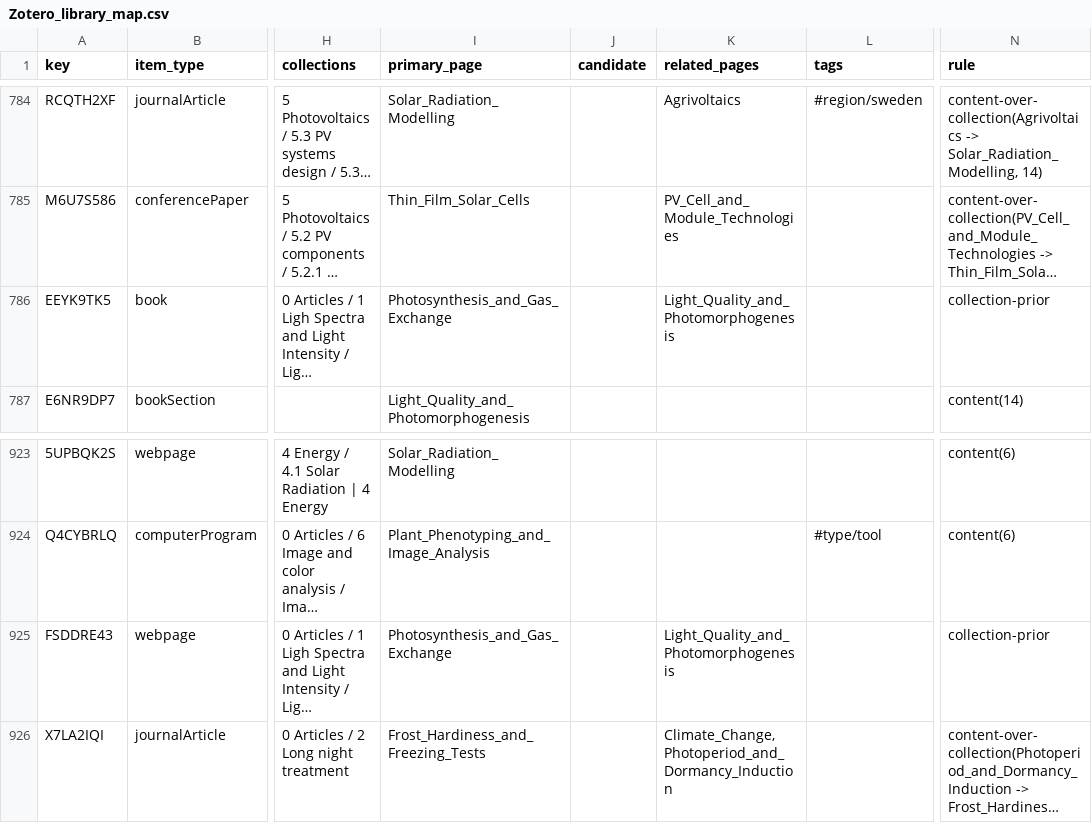
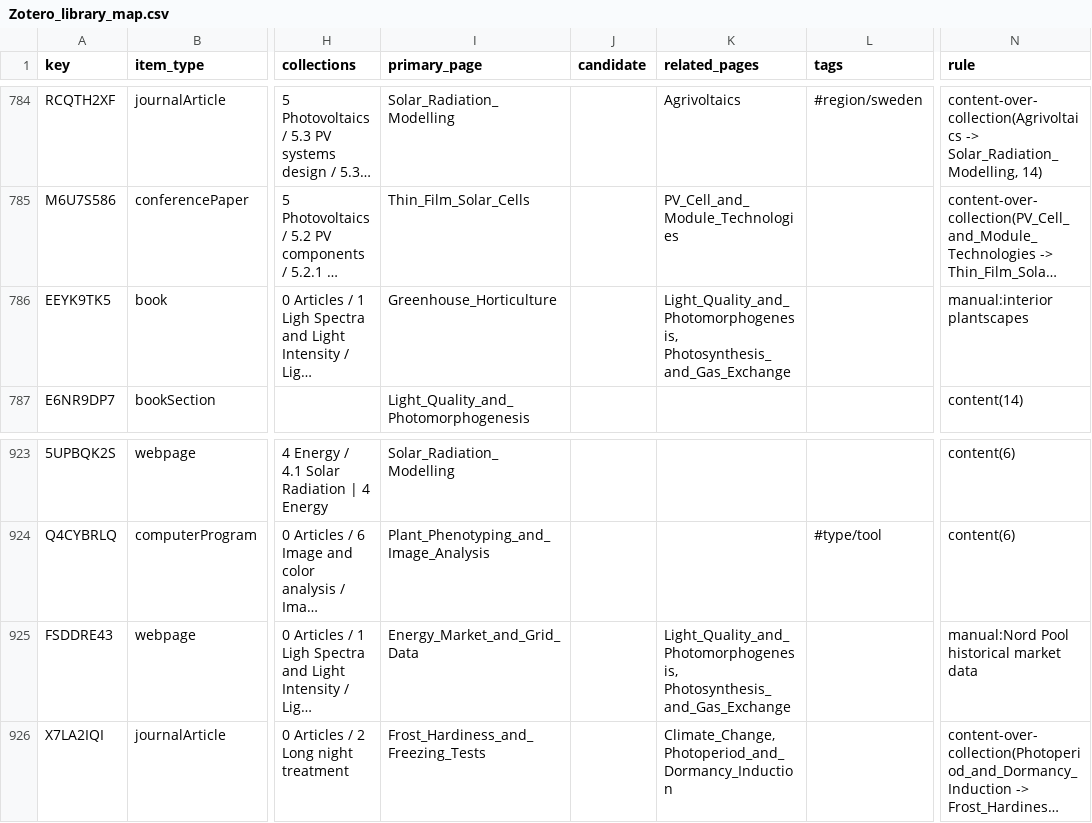
Before and after one commit to hvmarco/personal_knowledge_base, a CSV file: processed/Zotero_library_map.csv, drawn as a sheet; only a part is shown, gaps mark what is left out; long unchanged cells end in …; the diff covers the shown part only; the diff names each change by its address in the sheet, - before the commit and + after, or states it on an @@ line.

```diff
--- a/processed/Zotero_library_map.csv
+++ b/processed/Zotero_library_map.csv
-I786 (primary_page): Photosynthesis_and_Gas_Exchange
+I786 (primary_page): Greenhouse_Horticulture
-K786 (related_pages): Light_Quality_and_Photomorphogenesis
+K786 (related_pages): Light_Quality_and_Photomorphogenesis, Photosynthesis_and_Gas_Exchange
-N786 (rule): collection-prior
+N786 (rule): manual:interior plantscapes
-I925 (primary_page): Photosynthesis_and_Gas_Exchange
+I925 (primary_page): Energy_Market_and_Grid_Data
-K925 (related_pages): Light_Quality_and_Photomorphogenesis
+K925 (related_pages): Light_Quality_and_Photomorphogenesis, Photosynthesis_and_Gas_Exchange
-N925 (rule): collection-prior
+N925 (rule): manual:Nord Pool historical market data
```
Also changed, not shown: 37 edited cells elsewhere in this file, 13 other files.
